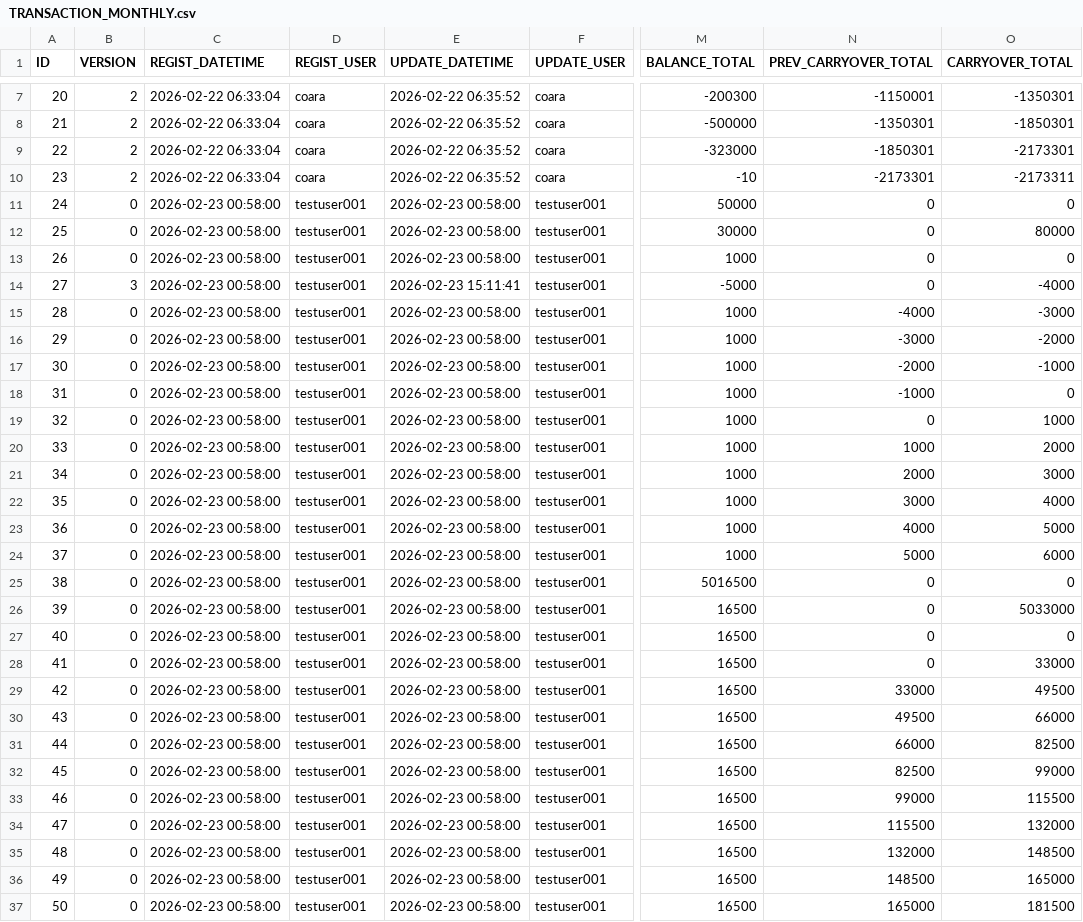
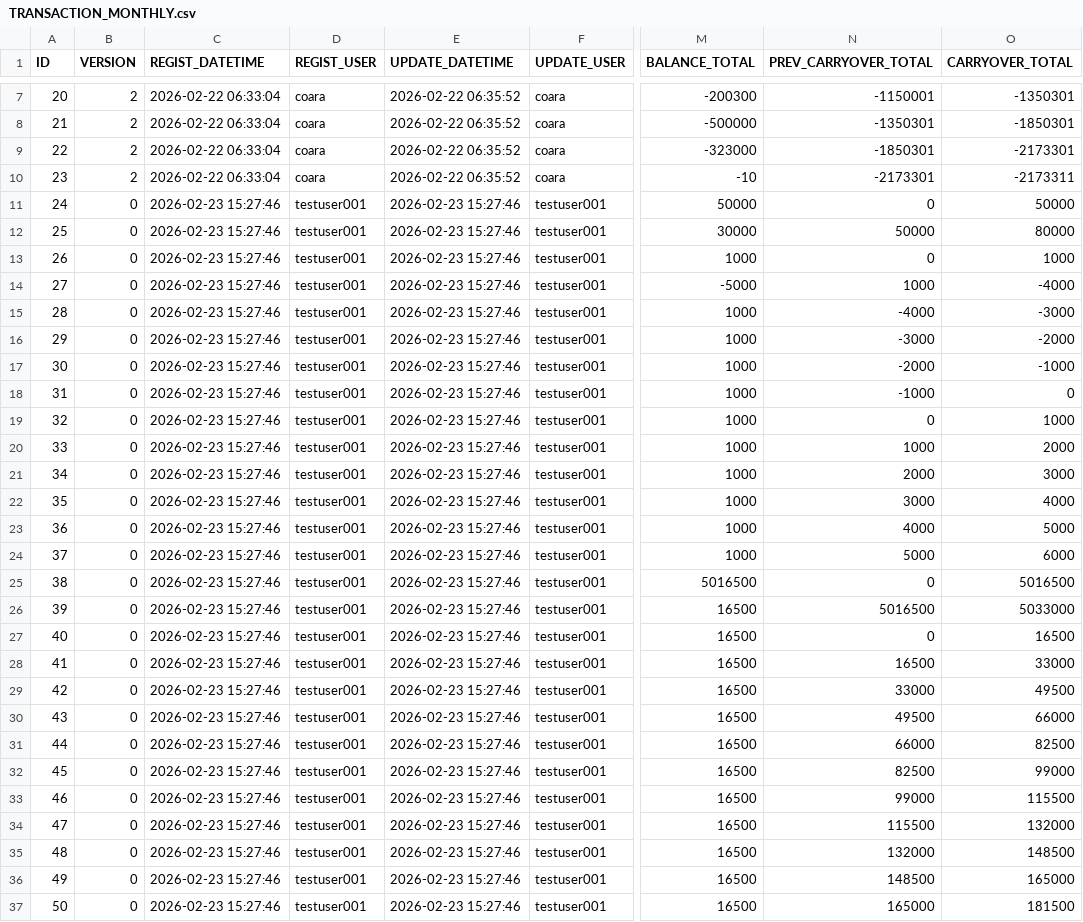
Before and after one commit to ProGTST/LifePlanApp, a CSV file: public/data/TRANSACTION_MONTHLY.csv, drawn as a sheet; only a part is shown, gaps mark what is left out; the diff covers the shown part only; the diff names each change by its address in the sheet, - before the commit and + after, or states it on an @@ line.

```diff
--- a/public/data/TRANSACTION_MONTHLY.csv
+++ b/public/data/TRANSACTION_MONTHLY.csv
-C11:C37 (REGIST_DATETIME): 2026-02-23 00:58:00
+C11:C37 (REGIST_DATETIME): 2026-02-23 15:27:46
-E11:E13 (UPDATE_DATETIME): 2026-02-23 00:58:00
+E11:E13 (UPDATE_DATETIME): 2026-02-23 15:27:46
-O11 (CARRYOVER_TOTAL): 0
+O11 (CARRYOVER_TOTAL): 50000
-N12 (PREV_CARRYOVER_TOTAL): 0
+N12 (PREV_CARRYOVER_TOTAL): 50000
-O13 (CARRYOVER_TOTAL): 0
+O13 (CARRYOVER_TOTAL): 1000
-B14 (VERSION): 3
+B14 (VERSION): 0
-E14 (UPDATE_DATETIME): 2026-02-23 15:11:41
+E14 (UPDATE_DATETIME): 2026-02-23 15:27:46
-N14 (PREV_CARRYOVER_TOTAL): 0
+N14 (PREV_CARRYOVER_TOTAL): 1000
-E15:E37 (UPDATE_DATETIME): 2026-02-23 00:58:00
+E15:E37 (UPDATE_DATETIME): 2026-02-23 15:27:46
-O25 (CARRYOVER_TOTAL): 0
+O25 (CARRYOVER_TOTAL): 5016500
-N26 (PREV_CARRYOVER_TOTAL): 0
+N26 (PREV_CARRYOVER_TOTAL): 5016500
-O27 (CARRYOVER_TOTAL): 0
+O27 (CARRYOVER_TOTAL): 16500
-N28 (PREV_CARRYOVER_TOTAL): 0
+N28 (PREV_CARRYOVER_TOTAL): 16500
```
Also changed, not shown: 2 edited cells elsewhere in this file, public/data/TRANSACTION.csv, 2 other files.
